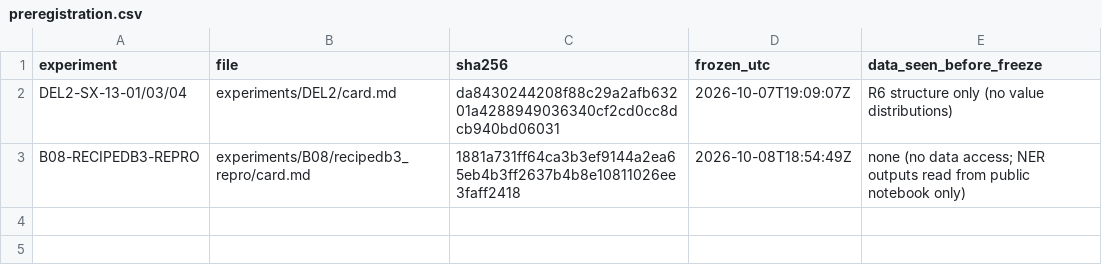
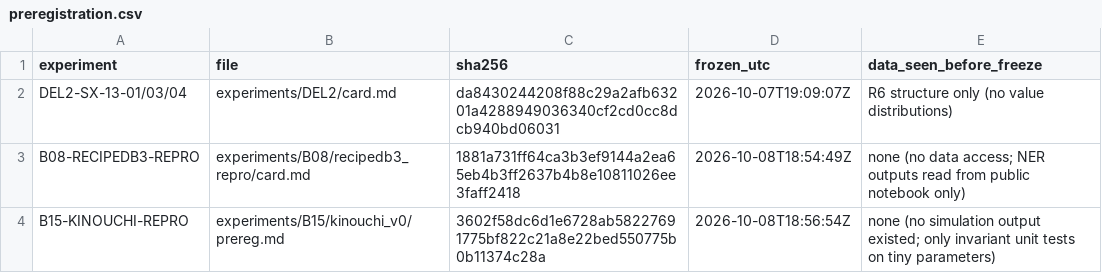
Before and after one commit to ParvGoyal08/CGAS, a CSV file: registry/preregistration.csv, drawn as a sheet.

```diff
--- a/registry/preregistration.csv
+++ b/registry/preregistration.csv
@@ -3 +3,2 @@ DEL2-SX-13-01/03/04,experiments/DEL2/card.md,da8430244208f88c29a2afb63201a428894
 B08-RECIPEDB3-REPRO,experiments/B08/recipedb3_repro/card.md,1881a731ff64ca3b3ef9144a2ea65eb4b3ff2637b4b8e10811026ee3faff2418,2026-10-08T18:54:49Z,none (no data access; NER outputs read from public notebook only)
+B15-KINOUCHI-REPRO,experiments/B15/kinouchi_v0/prereg.md,3602f58dc6d1e6728ab58227691775bf822c21a8e22bed550775b0b11374c28a,2026-10-08T18:56:54Z,none (no simulation output existed; only invariant unit tests on tiny parameters)
```
Also changed, not shown: 1 other file.
